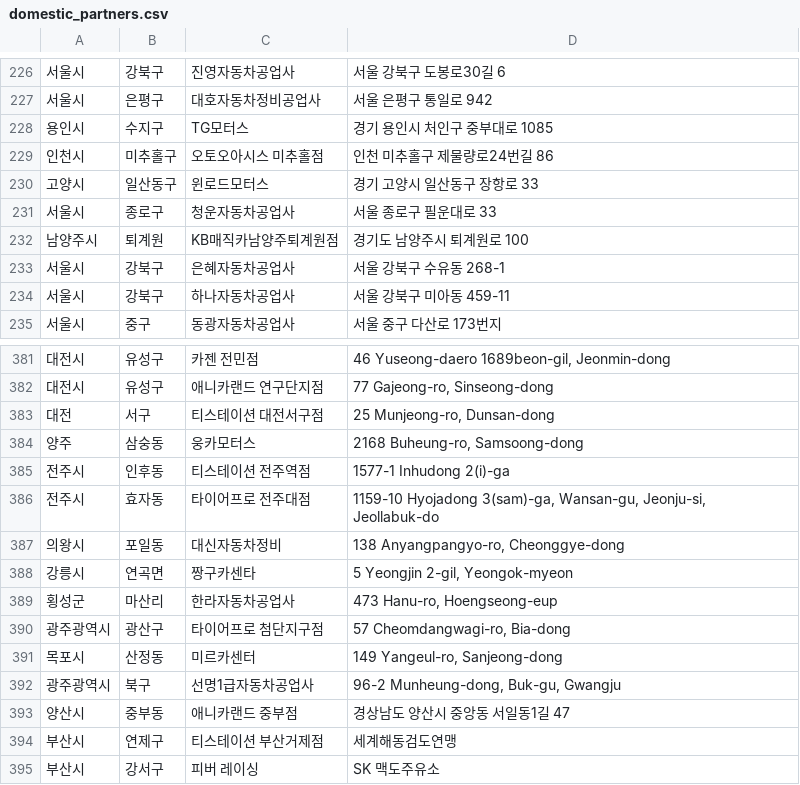
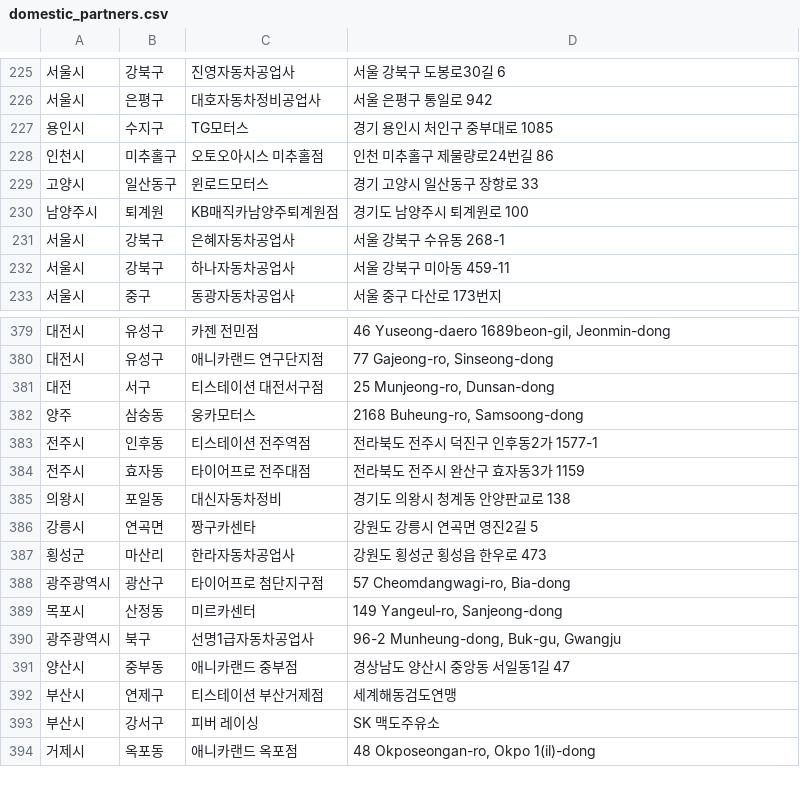
Before and after one commit to dongdong-e/domestic_partners, a CSV file: domestic_partners.csv, drawn as a sheet; only a part is shown, gaps mark what is left out; the shorter side is filled out with more unchanged rows; the diff covers the shown part only.

```diff
--- a/domestic_partners.csv
+++ b/domestic_partners.csv
@@ -230,3 +229,2 @@
 고양시,일산동구,윈로드모터스,경기 고양시 일산동구 장항로 33
-서울시,종로구,청운자동차공업사,서울 종로구 필운대로 33
 남양주시,퇴계원,KB매직카남양주퇴계원점,경기도 남양주시 퇴계원로 100
@@ -384,7 +382,7 @@
 양주,삼숭동,웅카모터스,"2168 Buheung-ro, Samsoong-dong"
-전주시,인후동,티스테이션 전주역점,1577-1 Inhudong 2(i)-ga
-전주시,효자동,타이어프로 전주대점,"1159-10 Hyojadong 3(sam)-ga, Wansan-gu, Jeonju-si, Jeollabuk-do"
-의왕시,포일동,대신자동차정비,"138 Anyangpangyo-ro, Cheonggye-dong"
-강릉시,연곡면,짱구카센타,"5 Yeongjin 2-gil, Yeongok-myeon"
-횡성군,마산리,한라자동차공업사,"473 Hanu-ro, Hoengseong-eup"
+전주시,인후동,티스테이션 전주역점,전라북도 전주시 덕진구 인후동2가 1577-1
+전주시,효자동,타이어프로 전주대점,전라북도 전주시 완산구 효자동3가 1159
+의왕시,포일동,대신자동차정비,경기도 의왕시 청계동 안양판교로 138
+강릉시,연곡면,짱구카센타,강원도 강릉시 연곡면 영진2길 5
+횡성군,마산리,한라자동차공업사,강원도 횡성군 횡성읍 한우로 473
 광주광역시,광산구,타이어프로 첨단지구점,"57 Cheomdangwagi-ro, Bia-dong"
```
Also changed, not shown: 22 added rows and 1 removed row elsewhere in this file, 2 other files.
